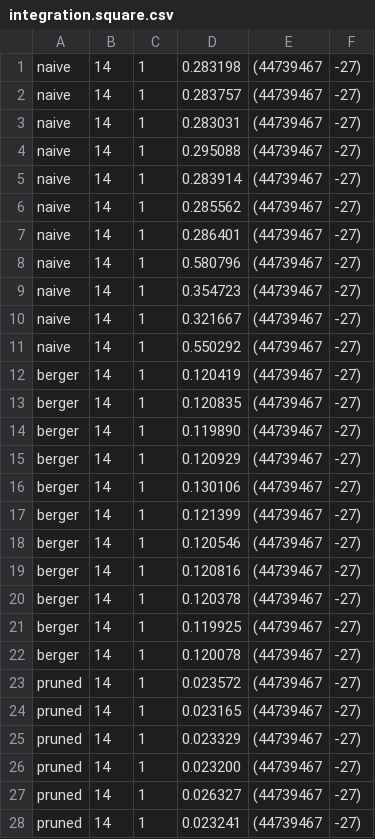
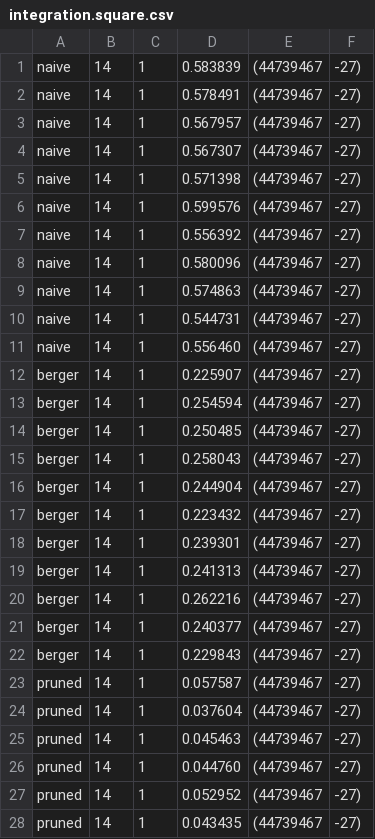
Before and after one commit to dhil/asymptotic-speedup-via-effect-handlers-code-jfp, a CSV file: data/integration.square.csv, drawn as a sheet; only a part is shown; the diff covers the shown part only.

```diff
--- a/data/integration.square.csv
+++ b/data/integration.square.csv
@@ -1,28 +1,28 @@
-naive,14,1,0.283198,(44739467, -27)
-naive,14,1,0.283757,(44739467, -27)
-naive,14,1,0.283031,(44739467, -27)
-naive,14,1,0.295088,(44739467, -27)
-naive,14,1,0.283914,(44739467, -27)
-naive,14,1,0.285562,(44739467, -27)
-naive,14,1,0.286401,(44739467, -27)
-naive,14,1,0.580796,(44739467, -27)
-naive,14,1,0.354723,(44739467, -27)
-naive,14,1,0.321667,(44739467, -27)
-naive,14,1,0.550292,(44739467, -27)
-berger,14,1,0.120419,(44739467, -27)
-berger,14,1,0.120835,(44739467, -27)
-berger,14,1,0.119890,(44739467, -27)
-berger,14,1,0.120929,(44739467, -27)
-berger,14,1,0.130106,(44739467, -27)
-berger,14,1,0.121399,(44739467, -27)
-berger,14,1,0.120546,(44739467, -27)
-berger,14,1,0.120816,(44739467, -27)
-berger,14,1,0.120378,(44739467, -27)
-berger,14,1,0.119925,(44739467, -27)
-berger,14,1,0.120078,(44739467, -27)
-pruned,14,1,0.023572,(44739467, -27)
-pruned,14,1,0.023165,(44739467, -27)
-pruned,14,1,0.023329,(44739467, -27)
-pruned,14,1,0.023200,(44739467, -27)
-pruned,14,1,0.026327,(44739467, -27)
-pruned,14,1,0.023241,(44739467, -27)
+naive,14,1,0.583839,(44739467, -27)
+naive,14,1,0.578491,(44739467, -27)
+naive,14,1,0.567957,(44739467, -27)
+naive,14,1,0.567307,(44739467, -27)
+naive,14,1,0.571398,(44739467, -27)
+naive,14,1,0.599576,(44739467, -27)
+naive,14,1,0.556392,(44739467, -27)
+naive,14,1,0.580096,(44739467, -27)
+naive,14,1,0.574863,(44739467, -27)
+naive,14,1,0.544731,(44739467, -27)
+naive,14,1,0.556460,(44739467, -27)
+berger,14,1,0.225907,(44739467, -27)
+berger,14,1,0.254594,(44739467, -27)
+berger,14,1,0.250485,(44739467, -27)
+berger,14,1,0.258043,(44739467, -27)
+berger,14,1,0.244904,(44739467, -27)
+berger,14,1,0.223432,(44739467, -27)
+berger,14,1,0.239301,(44739467, -27)
+berger,14,1,0.241313,(44739467, -27)
+berger,14,1,0.262216,(44739467, -27)
+berger,14,1,0.240377,(44739467, -27)
+berger,14,1,0.229843,(44739467, -27)
+pruned,14,1,0.057587,(44739467, -27)
+pruned,14,1,0.037604,(44739467, -27)
+pruned,14,1,0.045463,(44739467, -27)
+pruned,14,1,0.044760,(44739467, -27)
+pruned,14,1,0.052952,(44739467, -27)
+pruned,14,1,0.043435,(44739467, -27)
```
Also changed, not shown: 104 edited cells elsewhere in this file, data/integration.id.csv, data/integration.logistic.csv, 2 other files.
